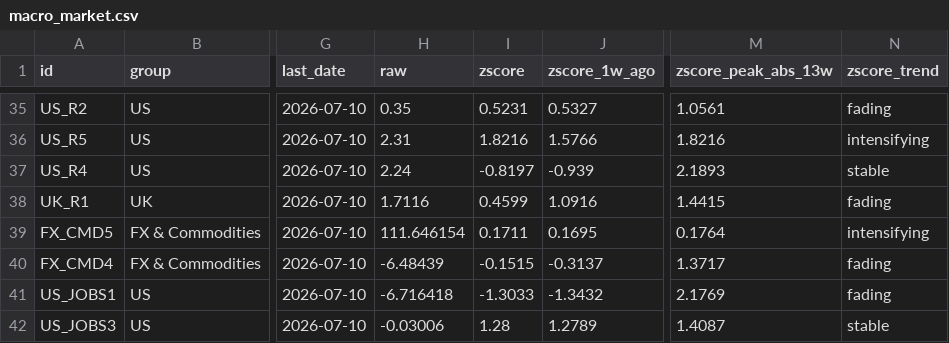
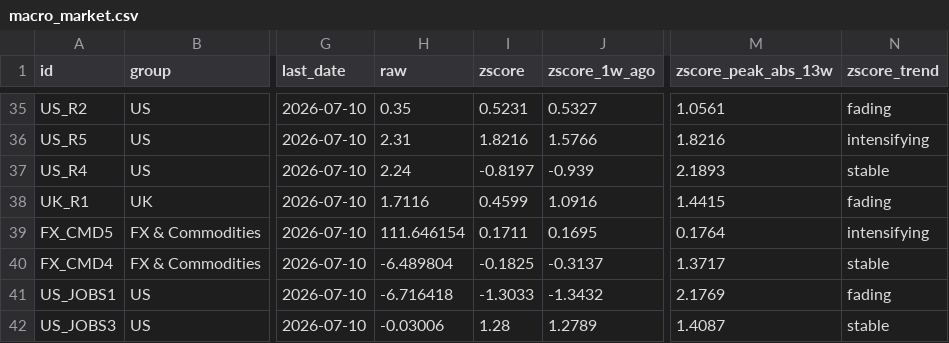
Before and after one commit to Kasim81/market_dash_auto, a CSV file: data/macro_market.csv, drawn as a sheet; only a part is shown, gaps mark what is left out; the diff covers the shown part only; the diff names each change by its address in the sheet, - before the commit and + after, or states it on an @@ line.

```diff
--- a/data/macro_market.csv
+++ b/data/macro_market.csv
-H40 (raw): -6.48439
+H40 (raw): -6.489804
-I40 (zscore): -0.1515
+I40 (zscore): -0.1825
-N40 (zscore_trend): fading
+N40 (zscore_trend): stable
```
Also changed, not shown: 21 edited cells elsewhere in this file, data/macro_economic.csv, data/market_data.csv, 7 other files.
